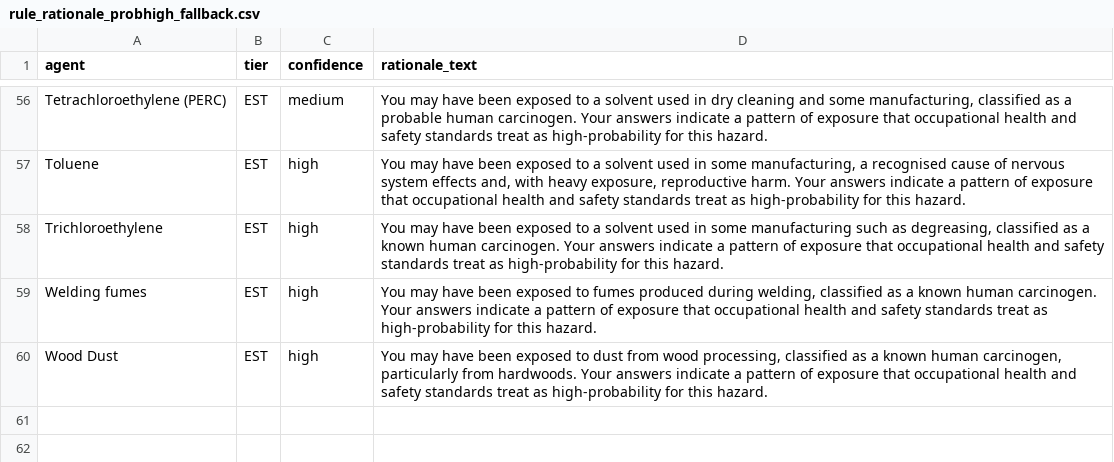
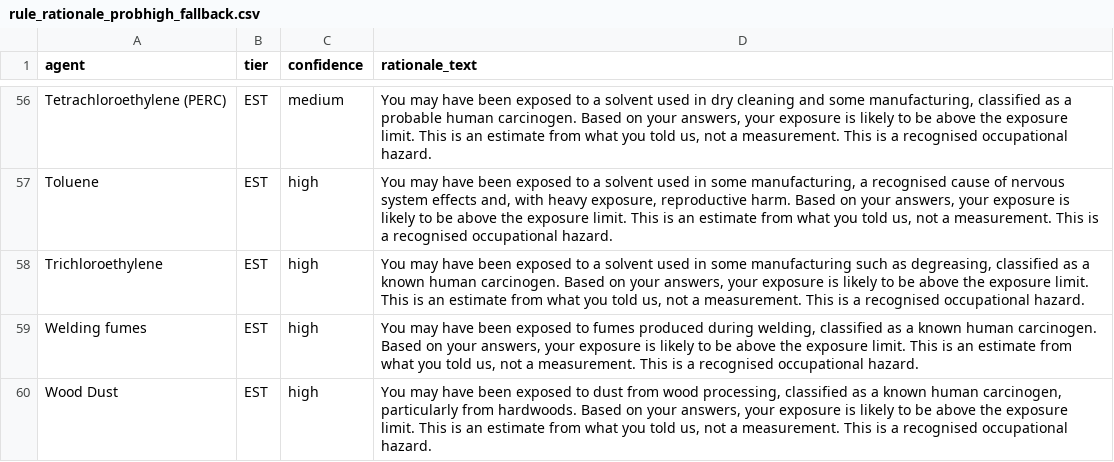
Before and after one commit to DataScientists/OccIDEAS, a CSV file: data_migration/rule_rationale_probhigh_fallback.csv, drawn as a sheet; only a part is shown, gaps mark what is left out; the diff covers the shown part only; the diff names each change by its address in the sheet, - before the commit and + after, or states it on an @@ line.

```diff
--- a/data_migration/rule_rationale_probhigh_fallback.csv
+++ b/data_migration/rule_rationale_probhigh_fallback.csv
-D56 (rationale_text): …human carcinogen. Your answers indicate a pattern of exposure that occupational health and safety standards treat as high-probability for this hazard.
+D56 (rationale_text): …human carcinogen. Based on your answers, your exposure is likely to be above the exposure limit. This is an estimate from what you told us, not a measurement. This is a recognised occupational hazard.
-D57 (rationale_text): …reproductive harm. Your answers indicate a pattern of exposure that occupational health and safety standards treat as high-probability for this hazard.
+D57 (rationale_text): …reproductive harm. Based on your answers, your exposure is likely to be above the exposure limit. This is an estimate from what you told us, not a measurement. This is a recognised occupational hazard.
-D58 (rationale_text): …human carcinogen. Your answers indicate a pattern of exposure that occupational health and safety standards treat as high-probability for this hazard.
+D58 (rationale_text): …human carcinogen. Based on your answers, your exposure is likely to be above the exposure limit. This is an estimate from what you told us, not a measurement. This is a recognised occupational hazard.
-D59 (rationale_text): …human carcinogen. Your answers indicate a pattern of exposure that occupational health and safety standards treat as high-probability for this hazard.
+D59 (rationale_text): …human carcinogen. Based on your answers, your exposure is likely to be above the exposure limit. This is an estimate from what you told us, not a measurement. This is a recognised occupational hazard.
-D60 (rationale_text): …from hardwoods. Your answers indicate a pattern of exposure that occupational health and safety standards treat as high-probability for this hazard.
+D60 (rationale_text): …from hardwoods. Based on your answers, your exposure is likely to be above the exposure limit. This is an estimate from what you told us, not a measurement. This is a recognised occupational hazard.
```
Also changed, not shown: 54 edited cells elsewhere in this file, data_migration/rule_rationale_needs_review.csv, 17 other files.
